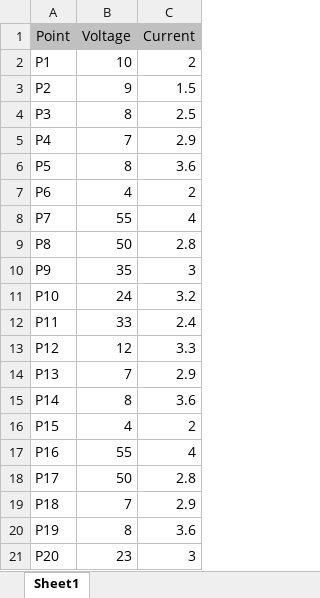
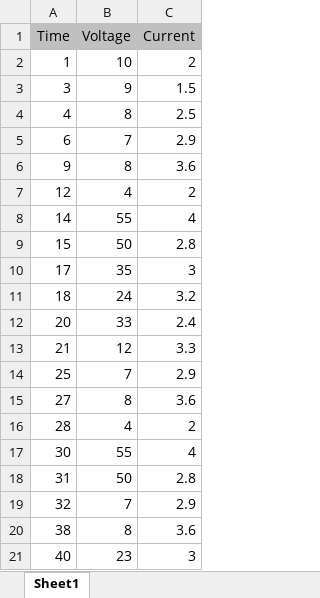
Before and after one commit to taymuur/power-quality-dashboard, an Excel workbook: Dashboard Data.xlsx, sheet Sheet1, drawn as a sheet; values as stored, in another font and other column widths than the file's, no borders; the diff names each change by its address in the sheet, - before the commit and + after, or states it on an @@ line.

Commit message:
Changed point to time for better graph orientation

```diff
--- a/Dashboard Data.xlsx (sheet Sheet1)
+++ b/Dashboard Data.xlsx (sheet Sheet1)
-A1: Point
+A1: Time
-A2 (Time): P1
+A2 (Time): 1
-A3 (Time): P2
+A3 (Time): 3
-A4 (Time): P3
+A4 (Time): 4
-A5 (Time): P4
+A5 (Time): 6
-A6 (Time): P5
+A6 (Time): 9
-A7 (Time): P6
+A7 (Time): 12
-A8 (Time): P7
+A8 (Time): 14
-A9 (Time): P8
+A9 (Time): 15
-A10 (Time): P9
+A10 (Time): 17
-A11 (Time): P10
+A11 (Time): 18
-A12 (Time): P11
+A12 (Time): 20
-A13 (Time): P12
+A13 (Time): 21
-A14 (Time): P13
+A14 (Time): 25
-A15 (Time): P14
+A15 (Time): 27
-A16 (Time): P15
+A16 (Time): 28
-A17 (Time): P16
+A17 (Time): 30
-A18 (Time): P17
+A18 (Time): 31
-A19 (Time): P18
+A19 (Time): 32
-A20 (Time): P19
+A20 (Time): 38
-A21 (Time): P20
+A21 (Time): 40
```
